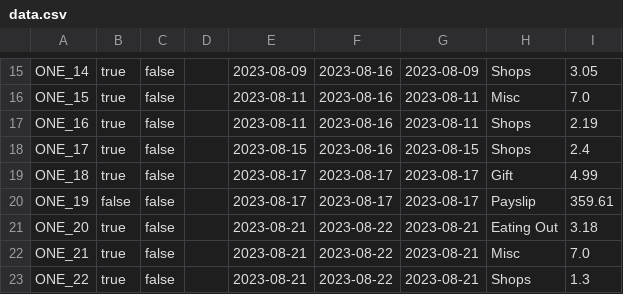
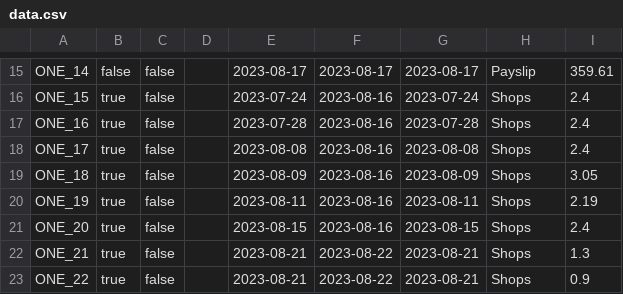
Before and after one commit to jack-parr/BudgetApp, a CSV file: data.csv, drawn as a sheet; only a part is shown, gaps mark what is left out; the diff covers the shown part only; the diff names each change by its address in the sheet, - before the commit and + after, or states it on an @@ line.

```diff
--- a/data.csv
+++ b/data.csv
-B15: true
+B15: false
-E15: 2023-08-09
+E15: 2023-08-17
-F15: 2023-08-16
+F15: 2023-08-17
-G15: 2023-08-09
+G15: 2023-08-17
-H15: Shops
+H15: Payslip
-I15: 3.05
+I15: 359.61
-E16: 2023-08-11
+E16: 2023-07-24
-G16: 2023-08-11
+G16: 2023-07-24
-H16: Misc
+H16: Shops
-I16: 7.0
+I16: 2.4
-E17: 2023-08-11
+E17: 2023-07-28
-G17: 2023-08-11
+G17: 2023-07-28
-I17: 2.19
+I17: 2.4
-E18: 2023-08-15
+E18: 2023-08-08
-G18: 2023-08-15
+G18: 2023-08-08
-E19: 2023-08-17
+E19: 2023-08-09
-F19:F20: 2023-08-17
+F19:F20: 2023-08-16
-G19: 2023-08-17
+G19: 2023-08-09
-H19: Gift
+H19: Shops
-I19: 4.99
+I19: 3.05
-B20: false
+B20: true
-E20: 2023-08-17
+E20: 2023-08-11
-G20: 2023-08-17
+G20: 2023-08-11
-H20: Payslip
+H20: Shops
-I20: 359.61
+I20: 2.19
-E21: 2023-08-21
+E21: 2023-08-15
-F21: 2023-08-22
+F21: 2023-08-16
-G21: 2023-08-21
+G21: 2023-08-15
-H21: Eating Out
+H21: Shops
-I21: 3.18
+I21: 2.4
-H22: Misc
+H22: Shops
-I22: 7.0
+I22: 1.3
-I23: 1.3
+I23: 0.9
```
Also changed, not shown: 1 moved row and 63 edited cells elsewhere in this file, 2 other files.
